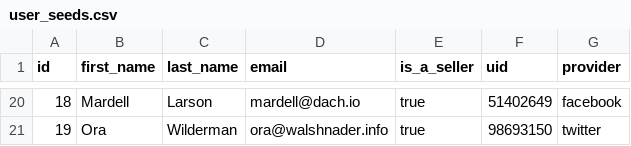
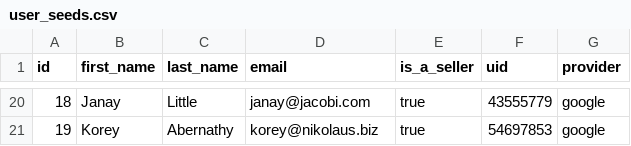
Before and after one commit to amandaungco/spagh-ettsi, a CSV file: db/user_seeds.csv, drawn as a sheet; only a part is shown, gaps mark what is left out; the diff covers the shown part only.

```diff
--- a/db/user_seeds.csv
+++ b/db/user_seeds.csv
@@ -20,2 +20,2 @@ id,first_name,last_name,email,is_a_seller,uid,provider
-18,Mardell,Larson,mardell@dach.io,true,51402649,facebook
-19,Ora,Wilderman,ora@walshnader.info,true,98693150,twitter
+18,Janay,Little,janay@jacobi.com,true,43555779,google
+19,Korey,Abernathy,korey@nikolaus.biz,true,54697853,google
```
Also changed, not shown: 86 edited cells elsewhere in this file, db/order_seeds.csv, db/product_seeds.csv, 26 other files.
